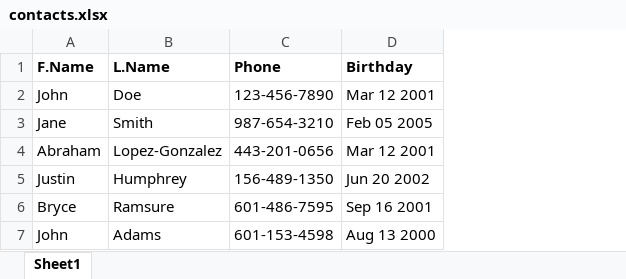
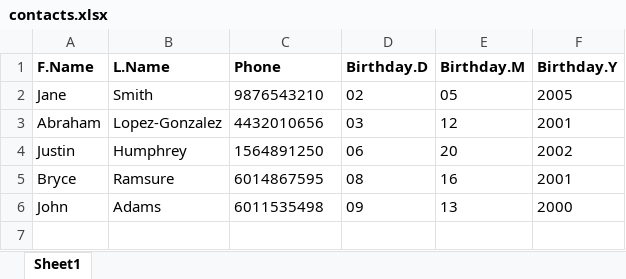
Before and after one commit to AbrahamLopez-Gonzalez/Jimapp, an Excel workbook: contacts.xlsx, sheet Sheet1, drawn as a sheet; values as stored, in another font and other column widths than the file's, no borders; removed rows and columns are numbered as before the commit, all else as after; the diff names each change by its address in the sheet, - before the commit and + after, or states it on an @@ line.

```diff
--- a/contacts.xlsx (sheet Sheet1)
+++ b/contacts.xlsx (sheet Sheet1)
-column D (Birthday), rows 3-7: Feb 05 2005 | Mar 12 2001 | Jun 20 2002 | Sep 16 2001 | Aug 13 2000
+column D (Birthday.D), rows 2-6: 02 | 03 | 06 | 08 | 09
+column E (Birthday.M), rows 2-6: 05 | 12 | 20 | 16 | 13
+column F (Birthday.Y), rows 2-6: 2005 | 2001 | 2002 | 2001 | 2000
-row 2: John | Doe | 123-456-7890 | Mar 12 2001
-C2 (Phone): 987-654-3210
+C2 (Phone): 9876543210
-C3 (Phone): 443-201-0656
+C3 (Phone): 4432010656
-C4 (Phone): 156-489-1350
+C4 (Phone): 1564891250
-C5 (Phone): 601-486-7595
+C5 (Phone): 6014867595
-C6 (Phone): 601-153-4598
+C6 (Phone): 6011535498
```
Also changed, not shown: 1 other file.
